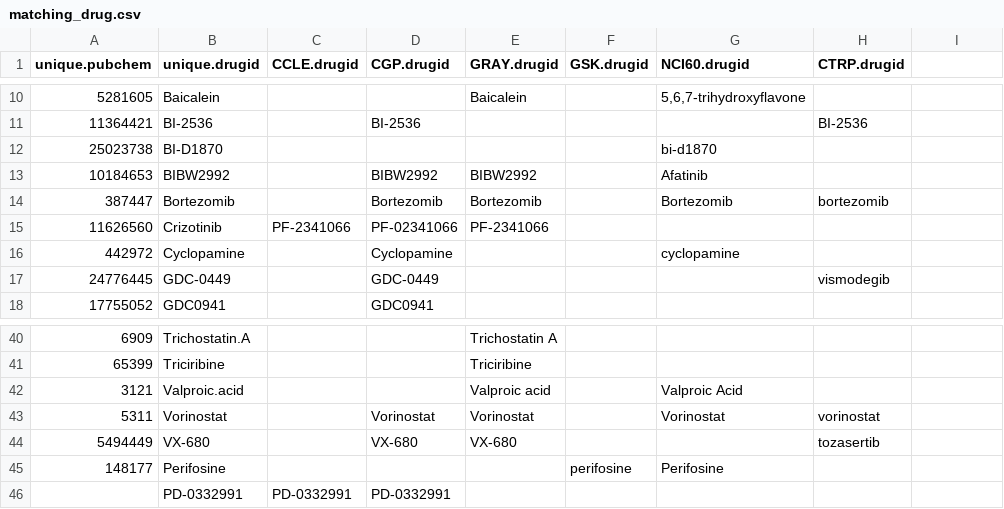
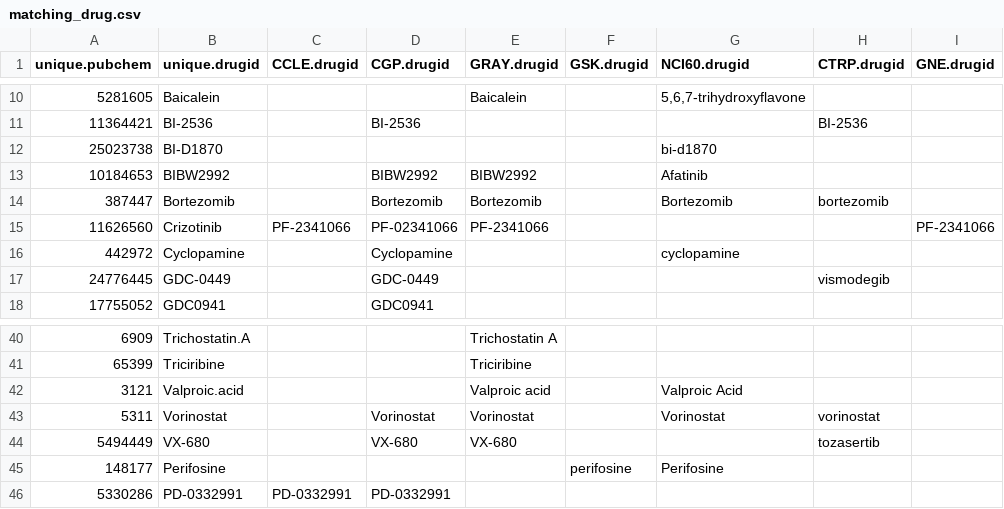
Before and after one commit to bhklab/DRUGNET, a CSV file: Curation/matching_drug.csv, drawn as a sheet; only a part is shown, gaps mark what is left out; the diff names each change by its address in the sheet, - before the commit and + after, or states it on an @@ line.

Commit message:
update matching drug

```diff
--- a/Curation/matching_drug.csv
+++ b/Curation/matching_drug.csv
-I1: (empty)
+I1: GNE.drugid
-I15 (GNE.drugid): (empty)
+I15 (GNE.drugid): PF-2341066
-A46 (unique.pubchem): (empty)
+A46 (unique.pubchem): 5330286
```
